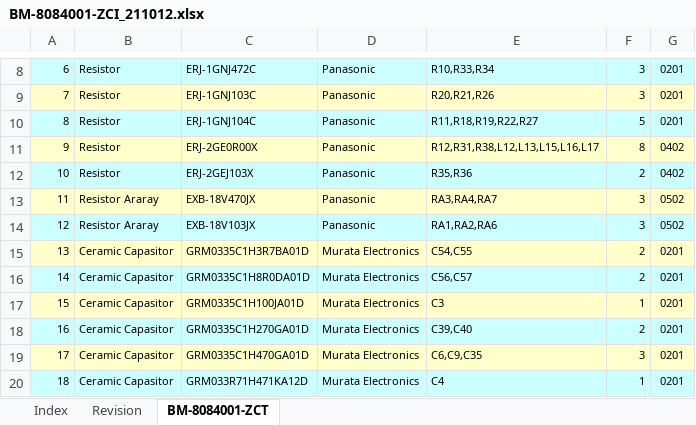
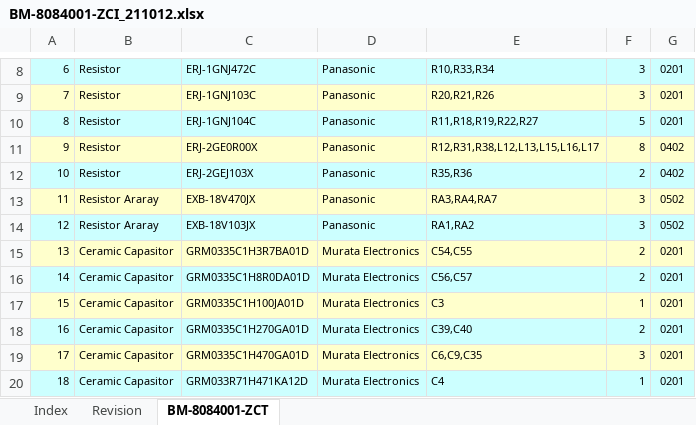
Before and after one commit to Ryoden/zero-carbon-iot, an Excel workbook: files/BM-8084001-ZCI_211012.xlsx, sheet BM-8084001-ZCT, drawn as a sheet; only a part is shown, gaps mark what is left out; values as stored, in another font and other column widths than the file's, no borders; the diff names each change by its address in the sheet, - before the commit and + after, or states it on an @@ line.

```diff
--- a/files/BM-8084001-ZCI_211012.xlsx (sheet BM-8084001-ZCT)
+++ b/files/BM-8084001-ZCI_211012.xlsx (sheet BM-8084001-ZCT)
-E14: RA1,RA2,RA6
+E14: RA1,RA2
```
Also changed, not shown: 2 other files.
